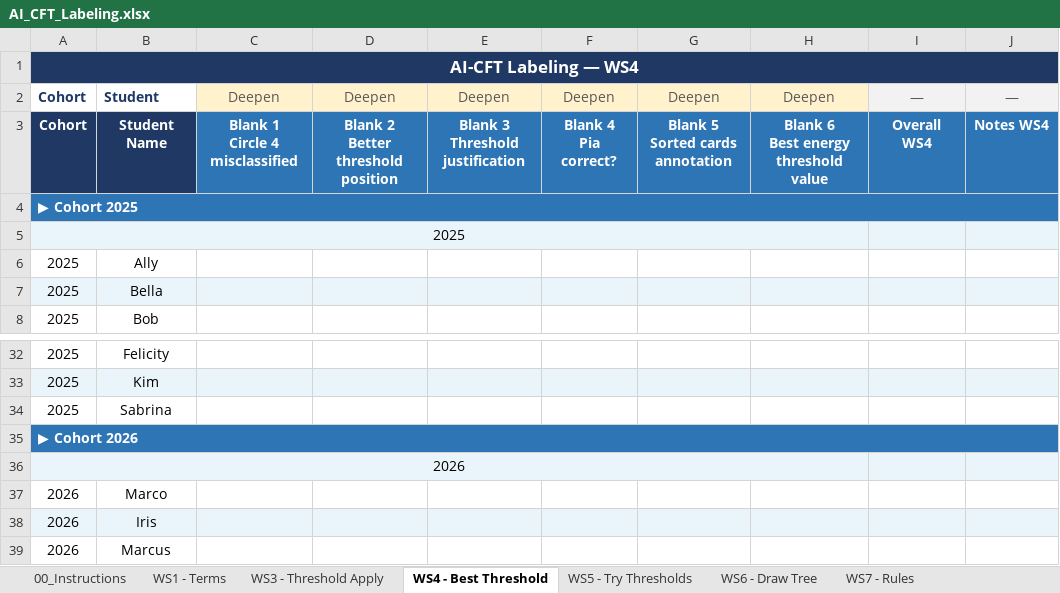
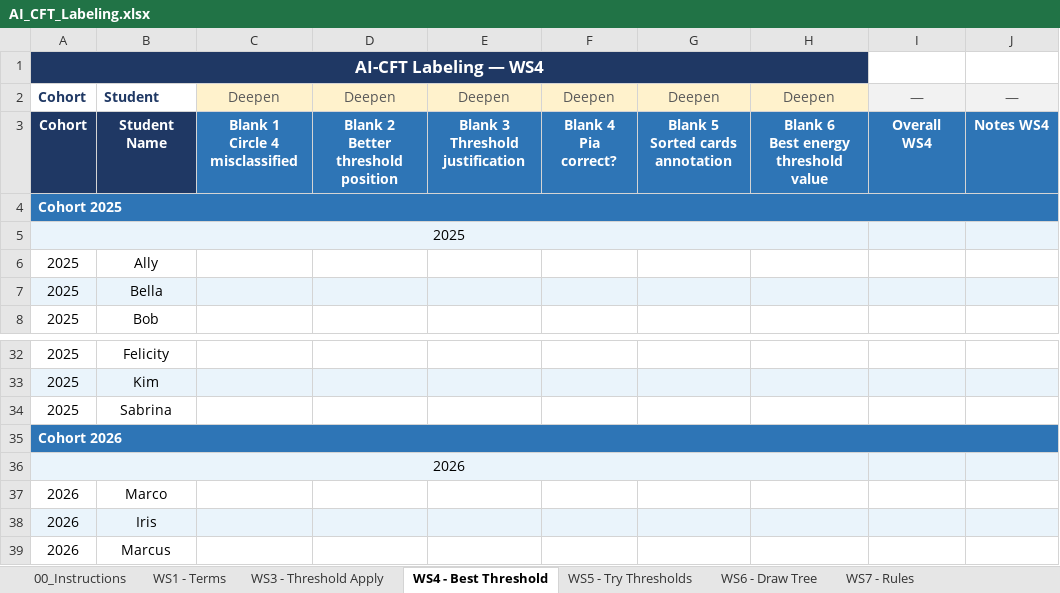
Before and after one commit to dedemerve/DecisionTrees-AICFT-Assessor, an Excel workbook: AI_CFT_Labeling.xlsx, sheet WS4 - Best Threshold, drawn as a sheet; only a part is shown, gaps mark what is left out; values as stored, in another font and other column widths than the file's, no borders; the diff names each change by its address in the sheet, - before the commit and + after, or states it on an @@ line.

```diff
--- a/AI_CFT_Labeling.xlsx (sheet WS4 - Best Threshold)
+++ b/AI_CFT_Labeling.xlsx (sheet WS4 - Best Threshold)
-A1:J1 merged
+A1:H1 merged
-A4: ▶ Cohort 2025
+A4: Cohort 2025
-A35: ▶ Cohort 2026
+A35: Cohort 2026
```
Also changed, not shown: sheet WS1 - Terms, sheet WS11 - Evaluation, sheet WS10 - Systematic, sheet WS7 - Rules, sheet WS_DT - CODAP Arbor, sheet WS6 - Draw Tree, 2 more sheets.
